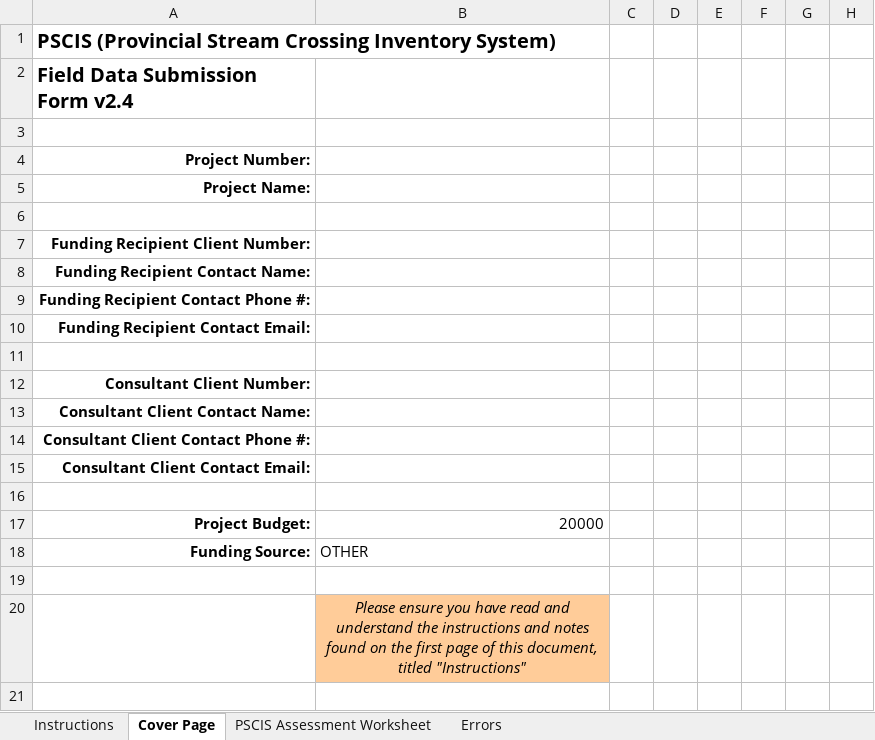
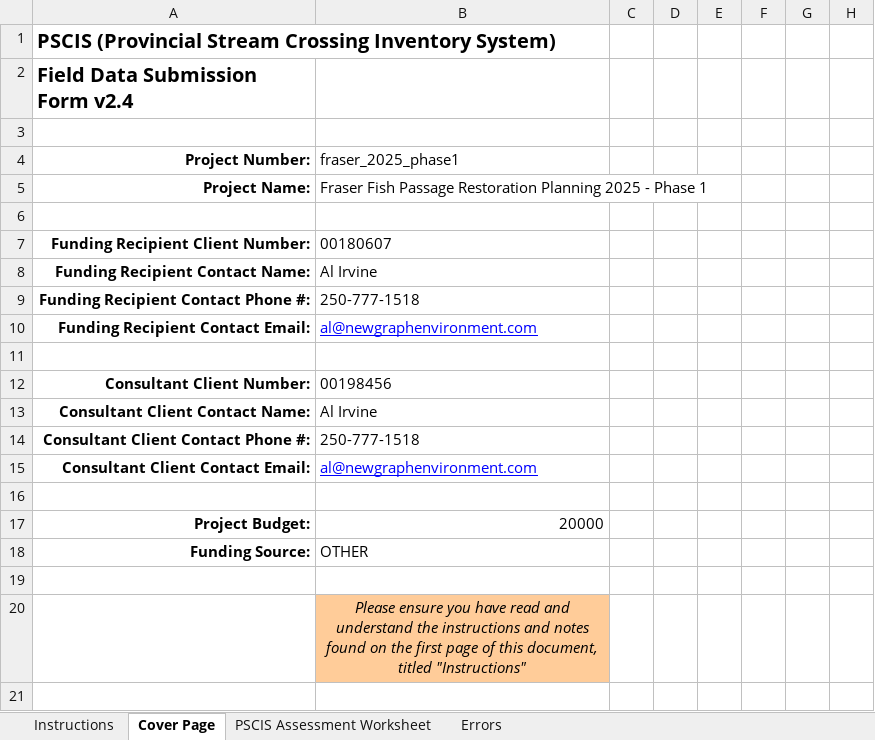
Before and after one commit to NewGraphEnvironment/fish_passage_peace_2025_reporting, an Excel workbook: data/spreadsheets/2025/sern_fraser_2024/pscis_phase1.xlsm, sheet Cover Page, drawn as a sheet; only a part is shown; values as stored, in another font and other column widths than the file's, no borders; conditional formats not drawn; the diff names each change by its address in the sheet, - before the commit and + after, or states it on an @@ line.

Commit message:
Reburn submission spreadsheet after adding 2 missing sites as per https://github.com/NewGraphEnvironment/fish_passage_template_reporting/issues/120

```diff
--- a/data/spreadsheets/2025/sern_fraser_2024/pscis_phase1.xlsm (sheet Cover Page)
+++ b/data/spreadsheets/2025/sern_fraser_2024/pscis_phase1.xlsm (sheet Cover Page)
-B4: (empty)
+B4: fraser_2025_phase1
-B5: (empty)
+B5: Fraser Fish Passage Restoration Planning 2025 - Phase 1
-B7: (empty)
+B7: 00180607
-B8: (empty)
+B8: Al Irvine
-B9: (empty)
+B9: 250-777-1518
-B10: (empty)
+B10: al@newgraphenvironment.com
-B12: (empty)
+B12: 00198456
-B13: (empty)
+B13: Al Irvine
-B14: (empty)
+B14: 250-777-1518
-B15: (empty)
+B15: al@newgraphenvironment.com
```
Also changed, not shown: sheet PSCIS Assessment Worksheet, formulas that keep their value, 8 other files.
